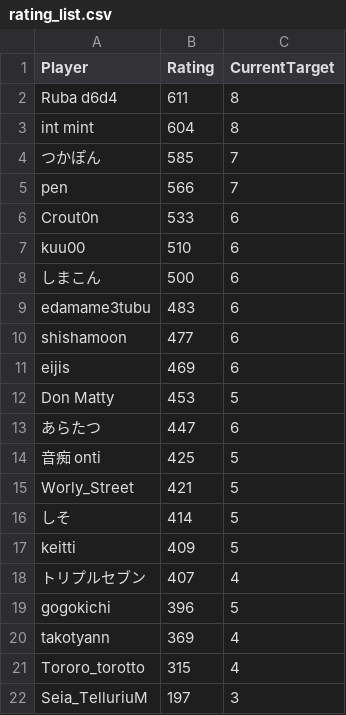
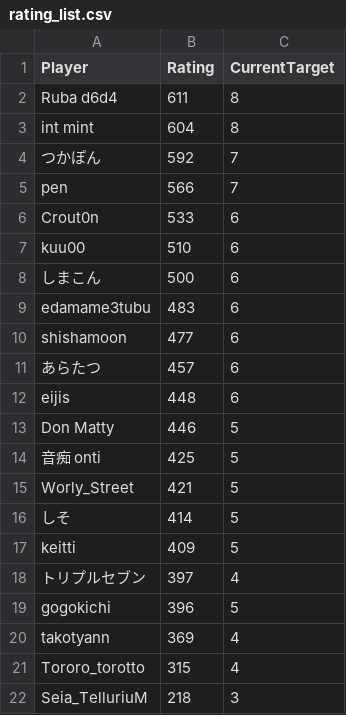
Before and after one commit to eijis-pan/CaromFargoRanking, a CSV file: src/CaromFargoRanking/data/rating_list.csv, drawn as a sheet.

Commit message:
GitHub Actions から差分を Push

```diff
--- a/src/CaromFargoRanking/data/rating_list.csv
+++ b/src/CaromFargoRanking/data/rating_list.csv
@@ -3,3 +3,3 @@
 "int mint","604","8"
-"つかぽん","585","7"
+"つかぽん","592","7"
 "pen","566","7"
@@ -10,5 +10,5 @@
 "shishamoon","477","6"
-"eijis","469","6"
-"Don Matty","453","5"
-"あらたつ","447","6"
+"あらたつ","457","6"
+"eijis","448","6"
+"Don Matty","446","5"
 "音痴 onti","425","5"
@@ -17,3 +17,3 @@
 "keitti","409","5"
-"トリプルセブン","407","4"
+"トリプルセブン","397","4"
 "gogokichi","396","5"
@@ -21,2 +21,2 @@
 "Tororo_torotto","315","4"
-"Seia_TelluriuM","197","3"
+"Seia_TelluriuM","218","3"
```
